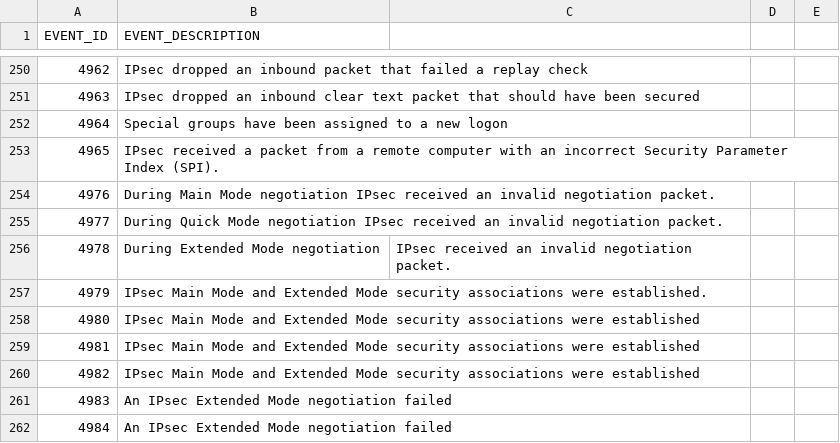
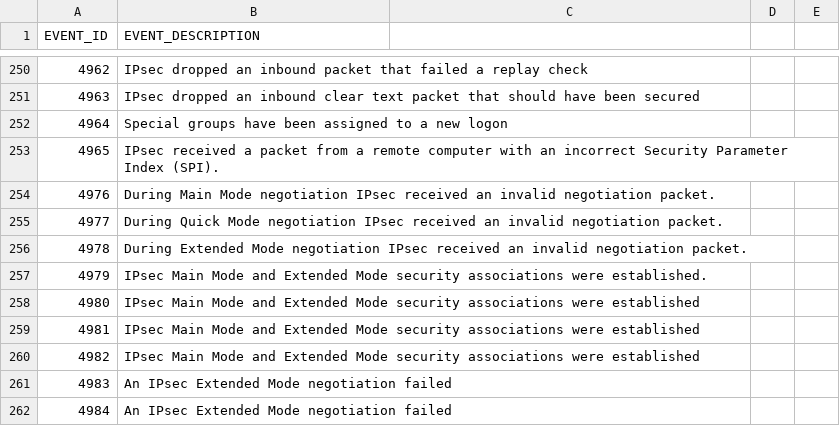
Before and after one commit to SChanutinCyberTAC/WinEventList, a CSV file: Windows Event IDs.csv, drawn as a sheet; only a part is shown, gaps mark what is left out.

Commit message:
Update Windows Event IDs.csv

```diff
--- a/Windows Event IDs.csv
+++ b/Windows Event IDs.csv
@@ -255,3 +255,3 @@ EVENT_ID,EVENT_DESCRIPTION
 4977,During Quick Mode negotiation IPsec received an invalid negotiation packet.
-4978,During Extended Mode negotiation, IPsec received an invalid negotiation packet.
+4978,During Extended Mode negotiation IPsec received an invalid negotiation packet.
 4979,IPsec Main Mode and Extended Mode security associations were established.
```
